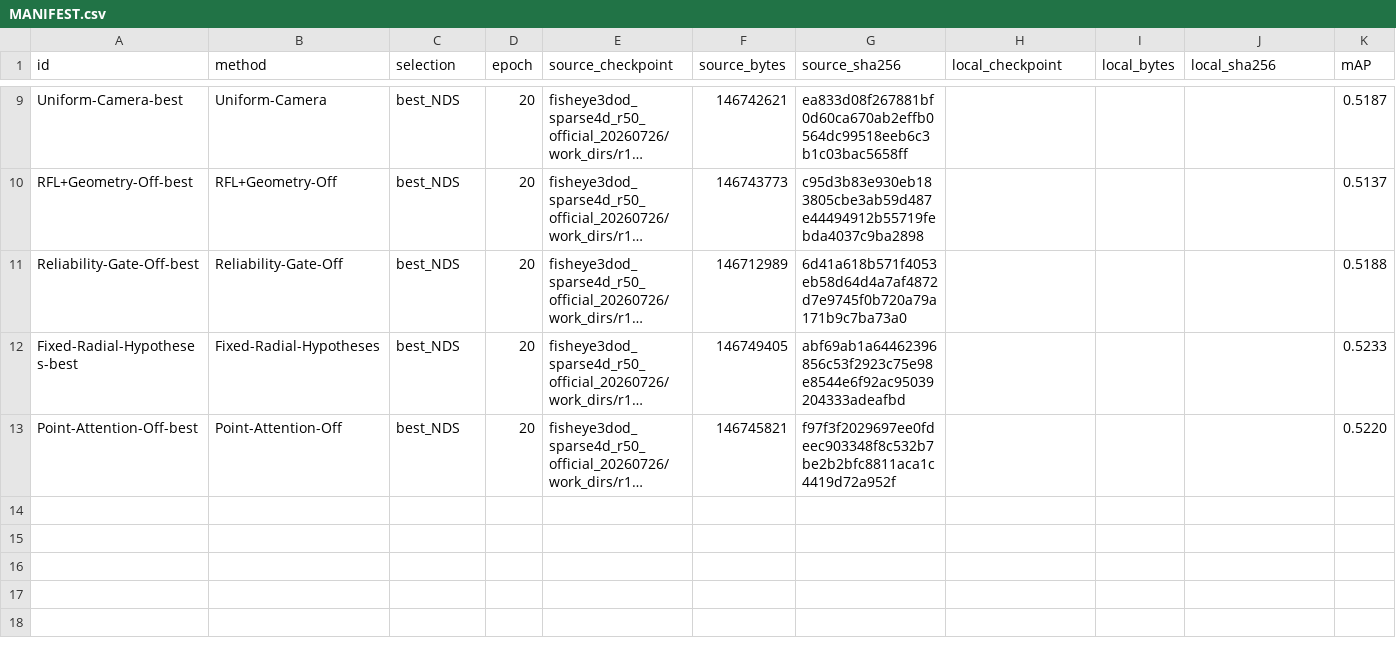
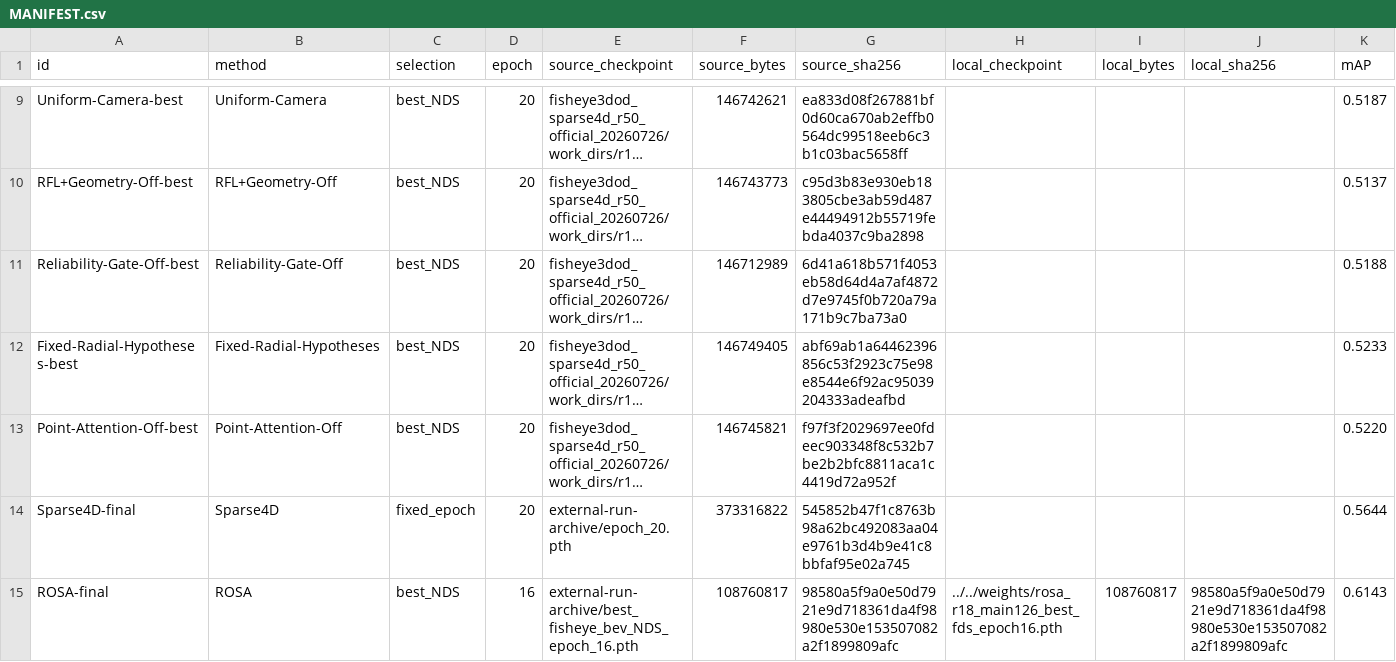
Before and after one commit to kdh044/ROSA, a CSV file: results/checkpoints/MANIFEST.csv, drawn as a sheet; only a part is shown, gaps mark what is left out; long unchanged cells end in …; rows hold the shown columns only; the diff names each change by its address in the sheet, - before the commit and + after, or states it on an @@ line.

Commit message:
Release final temporal-off ROSA Main126 model

```diff
--- a/results/checkpoints/MANIFEST.csv
+++ b/results/checkpoints/MANIFEST.csv
+row 14: Sparse4D-final | Sparse4D | fixed_epoch | 20 | external-run-archive/epoch_20.pth | 373316822 | 545852b47f1c8763b98a62bc492083aa04e9761b3d4b9e41c8bbfaf95e02a745 |  |  |  | 0.5644
+row 15: ROSA-final | ROSA | best_NDS | 16 | external-run-archive/best_fisheye_bev_NDS_epoch_16.pth | 108760817 | 98580a5f9a0e50d7921e9d718361da4f98980e530e153507082a2f1899809afc | ../../weights/rosa_r18_main126_best_fds_epoch16.pth | 108760817 | 98580a5f9a0e50d7921e9d718361da4f98980e530e153507082a2f1899809afc | 0.6143
```
Also changed, not shown: results/metrics/official_model_metrics.csv, results/metrics/per_class_ap.csv, 53 other files.
